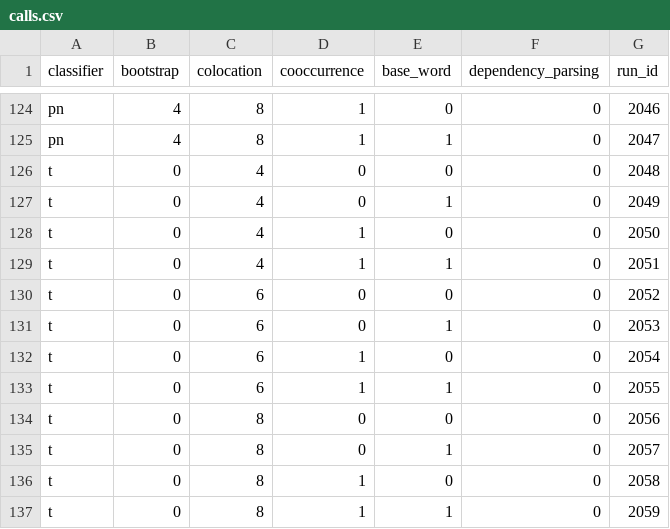
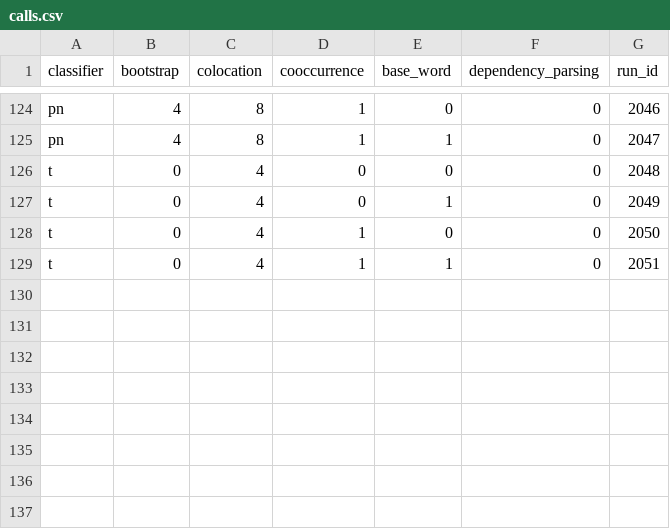
Before and after one commit to astory/cs4740_3, a CSV file: experiment/tomsruns57/calls.csv, drawn as a sheet; only a part is shown, gaps mark what is left out; the diff names each change by its address in the sheet, - before the commit and + after, or states it on an @@ line.

```diff
--- a/experiment/tomsruns57/calls.csv
+++ b/experiment/tomsruns57/calls.csv
-row 130: t | 0 | 6 | 0 | 0 | 0 | 2052
-row 131: t | 0 | 6 | 0 | 1 | 0 | 2053
-row 132: t | 0 | 6 | 1 | 0 | 0 | 2054
-row 133: t | 0 | 6 | 1 | 1 | 0 | 2055
-row 134: t | 0 | 8 | 0 | 0 | 0 | 2056
-row 135: t | 0 | 8 | 0 | 1 | 0 | 2057
-row 136: t | 0 | 8 | 1 | 0 | 0 | 2058
-row 137: t | 0 | 8 | 1 | 1 | 0 | 2059
```
Also changed, not shown: experiment/tomsruns57/scores.csv, 24 other files.
